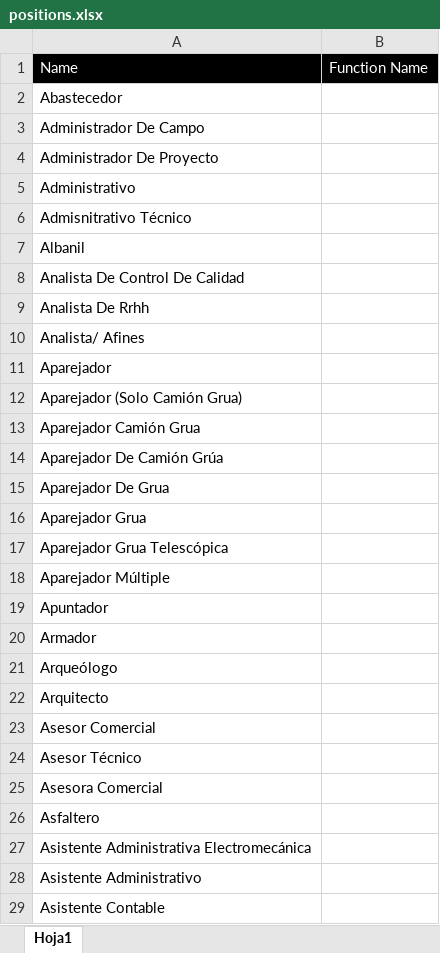
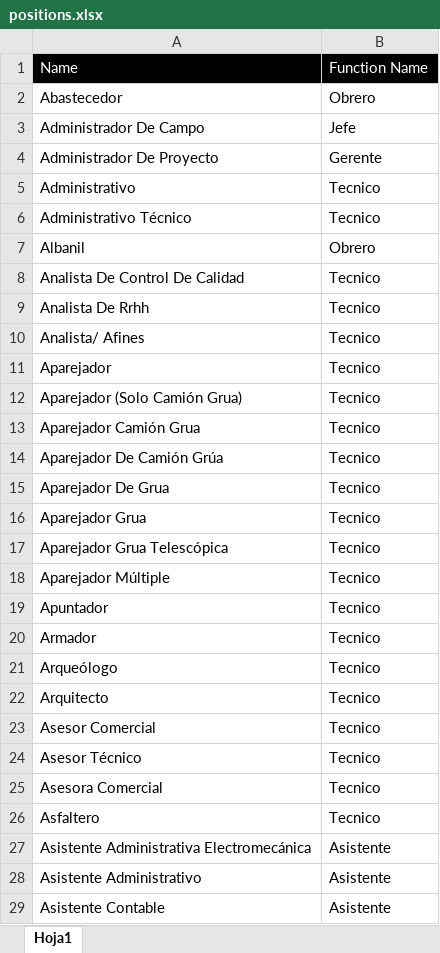
Before and after one commit to abdoncalderon/kapatax, an Excel workbook: public/templates/positions.xlsx, sheet Hoja1, drawn as a sheet; only a part is shown; values as stored, in another font and other column widths than the file's, no borders; removed rows and columns are numbered as before the commit, all else as after; the diff covers the shown part only; the diff names each change by its address in the sheet, - before the commit and + after, or states it on an @@ line.

```diff
--- a/public/templates/positions.xlsx (sheet Hoja1)
+++ b/public/templates/positions.xlsx (sheet Hoja1)
-B2: (empty)
+B2: Obrero
-B3: (empty)
+B3: Jefe
-B4: (empty)
+B4: Gerente
-B5: (empty)
+B5: Tecnico
-row 6: Admisnitrativo Técnico
+row 6: Administrativo Técnico | Tecnico
-B7: (empty)
+B7: Obrero
-B8:B26: (empty)
+B8:B26: Tecnico
-B27:B29: (empty)
+B27:B29: Asistente
```
Also changed, not shown: 10 added rows, 18 removed rows and 641 edited cells elsewhere in this sheet, public/templates/categories.xlsx, public/templates/departments.xlsx, 29 other files.
